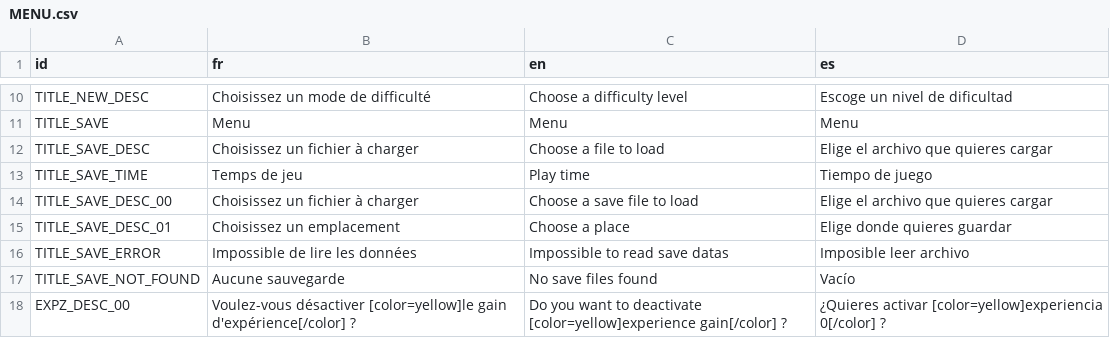
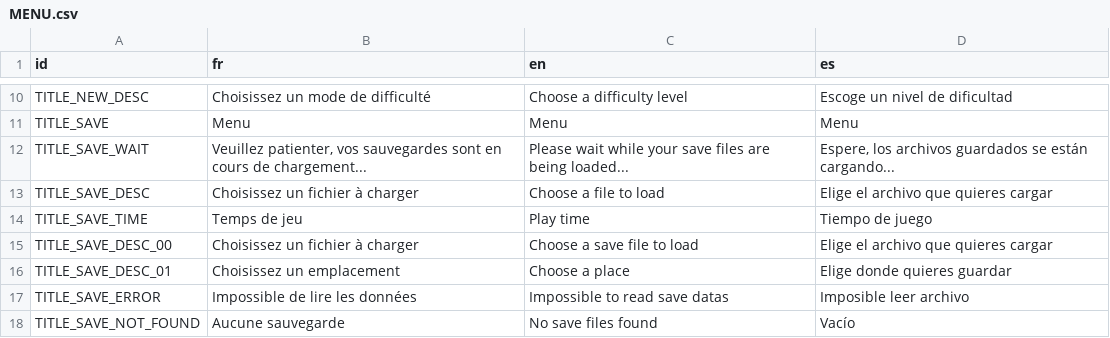
Before and after one commit to GovanifY/KHR2FM, a CSV file: ASSETS/LANG/TEXT/Global/MENU.csv, drawn as a sheet; only a part is shown, gaps mark what is left out; the shorter side is filled out with more unchanged rows.

Commit message:
Added wait-for-loading text

```diff
--- a/ASSETS/LANG/TEXT/Global/MENU.csv
+++ b/ASSETS/LANG/TEXT/Global/MENU.csv
@@ -11,2 +11,3 @@ TITLE_NEW_DESC,Choisissez un mode de difficulté,Choose a difficulty level,Escog
 TITLE_SAVE,Menu,Menu,Menu
+TITLE_SAVE_WAIT,"Veuillez patienter, vos sauvegardes sont en cours de chargement...","Please wait while your save files are being loaded...","Espere, los archivos guardados se están cargando..."
 TITLE_SAVE_DESC,Choisissez un fichier à charger,Choose a file to load,Elige el archivo que quieres cargar
```
Also changed, not shown: 3 other files.
